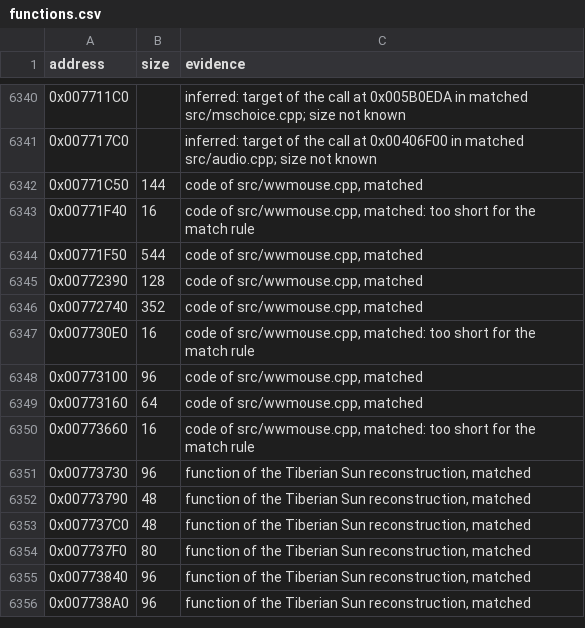
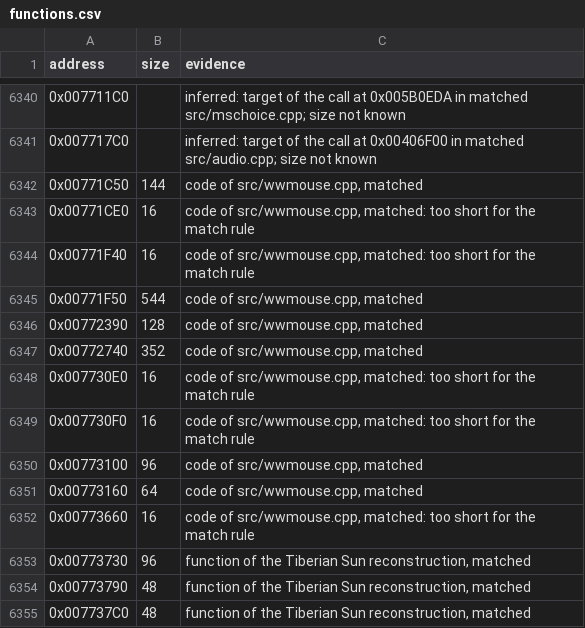
Before and after one commit to meastes/RedAlert2, a CSV file: config/ra2-1.006/functions.csv, drawn as a sheet; only a part is shown, gaps mark what is left out; the shorter side is filled out with more unchanged rows.

Commit message:
Match 2 more wwmouse.cpp functions

```diff
--- a/config/ra2-1.006/functions.csv
+++ b/config/ra2-1.006/functions.csv
@@ -6342,2 +6342,3 @@ address,size,evidence
 0x00771C50,144,"code of src/wwmouse.cpp, matched"
+0x00771CE0,16,"code of src/wwmouse.cpp, matched: too short for the match rule"
 0x00771F40,16,"code of src/wwmouse.cpp, matched: too short for the match rule"
@@ -6347,2 +6348,3 @@ address,size,evidence
 0x007730E0,16,"code of src/wwmouse.cpp, matched: too short for the match rule"
+0x007730F0,16,"code of src/wwmouse.cpp, matched: too short for the match rule"
 0x00773100,96,"code of src/wwmouse.cpp, matched"
```
Also changed, not shown: config/ra2-1.006/modules.csv, 1 other file.
